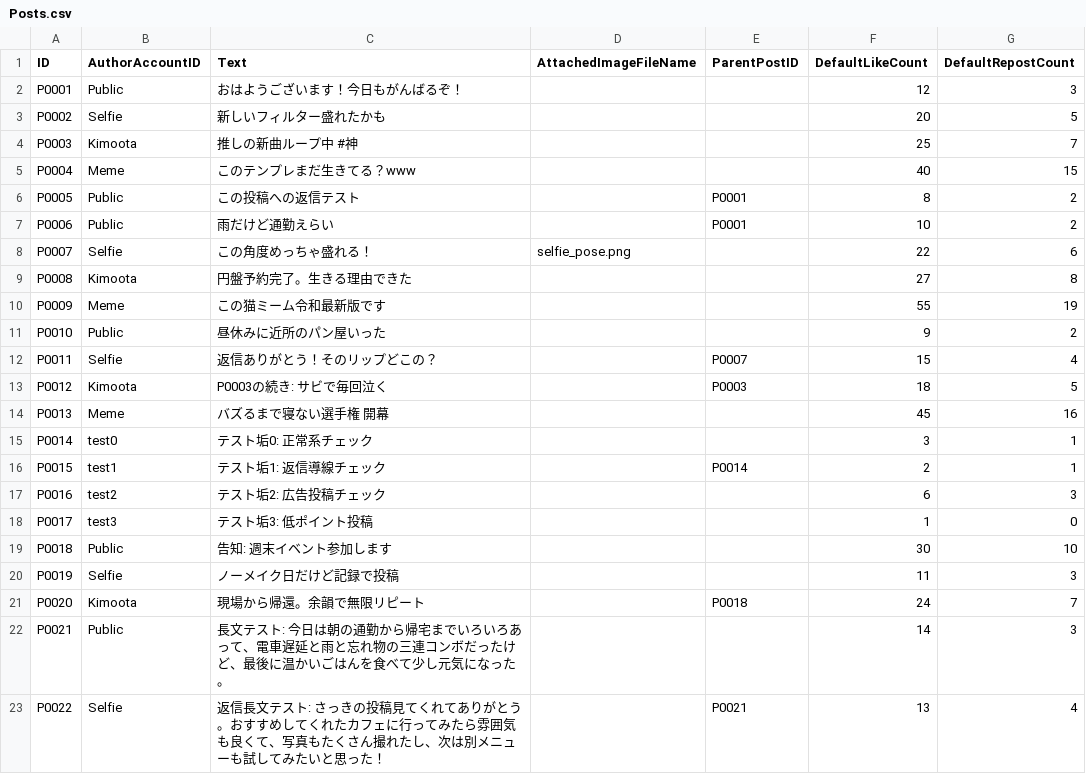
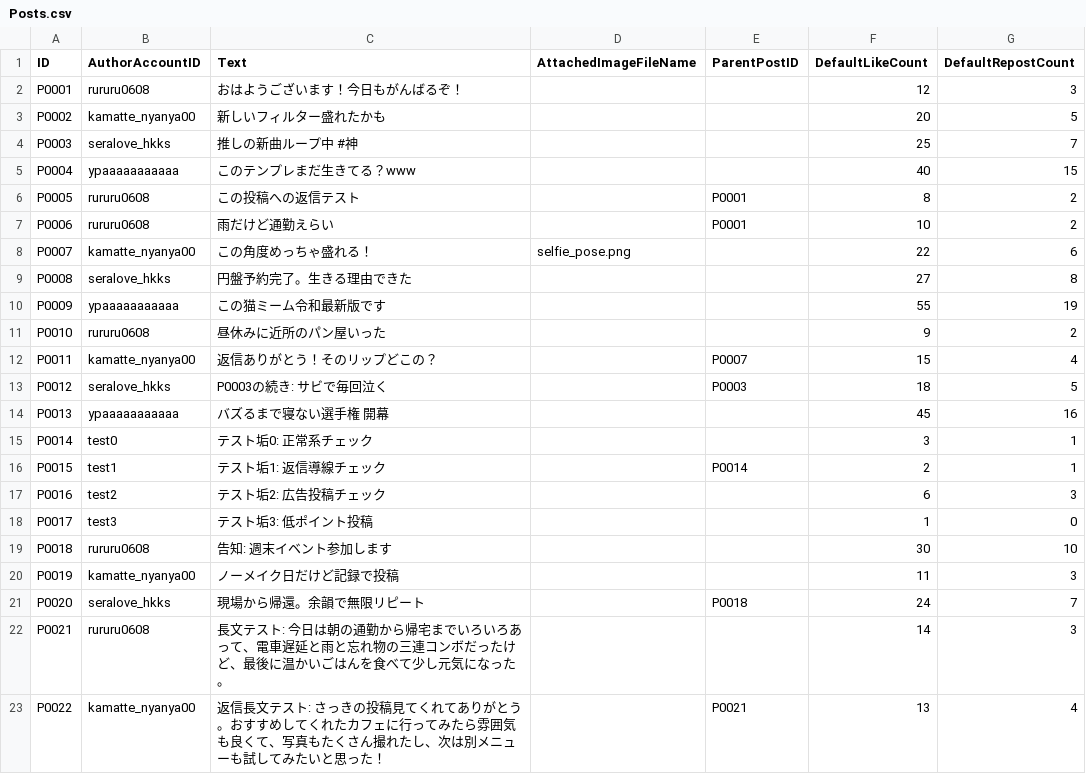
Before and after one commit to kageki128/unity1week_ura, a CSV file: Assets/_unity1week_ura/Datas/Posts.csv, drawn as a sheet.

```diff
--- a/Assets/_unity1week_ura/Datas/Posts.csv
+++ b/Assets/_unity1week_ura/Datas/Posts.csv
@@ -1,15 +1,15 @@
 ID,AuthorAccountID,Text,AttachedImageFileName,ParentPostID,DefaultLikeCount,DefaultRepostCount
-P0001,Public,おはようございます！今日もがんばるぞ！,,,12,3
-P0002,Selfie,新しいフィルター盛れたかも,,,20,5
-P0003,Kimoota,推しの新曲ループ中 #神,,,25,7
-P0004,Meme,このテンプレまだ生きてる？www,,,40,15
-P0005,Public,この投稿への返信テスト,,P0001,8,2
-P0006,Public,雨だけど通勤えらい,,P0001,10,2
-P0007,Selfie,この角度めっちゃ盛れる！,selfie_pose.png,,22,6
-P0008,Kimoota,円盤予約完了。生きる理由できた,,,27,8
-P0009,Meme,この猫ミーム令和最新版です,,,55,19
-P0010,Public,昼休みに近所のパン屋いった,,,9,2
-P0011,Selfie,返信ありがとう！そのリップどこの？,,P0007,15,4
-P0012,Kimoota,P0003の続き: サビで毎回泣く,,P0003,18,5
-P0013,Meme,バズるまで寝ない選手権 開幕,,,45,16
+P0001,rururu0608,おはようございます！今日もがんばるぞ！,,,12,3
+P0002,kamatte_nyanya00,新しいフィルター盛れたかも,,,20,5
+P0003,seralove_hkks,推しの新曲ループ中 #神,,,25,7
+P0004,ypaaaaaaaaaaa,このテンプレまだ生きてる？www,,,40,15
+P0005,rururu0608,この投稿への返信テスト,,P0001,8,2
+P0006,rururu0608,雨だけど通勤えらい,,P0001,10,2
+P0007,kamatte_nyanya00,この角度めっちゃ盛れる！,selfie_pose.png,,22,6
+P0008,seralove_hkks,円盤予約完了。生きる理由できた,,,27,8
+P0009,ypaaaaaaaaaaa,この猫ミーム令和最新版です,,,55,19
+P0010,rururu0608,昼休みに近所のパン屋いった,,,9,2
+P0011,kamatte_nyanya00,返信ありがとう！そのリップどこの？,,P0007,15,4
+P0012,seralove_hkks,P0003の続き: サビで毎回泣く,,P0003,18,5
+P0013,ypaaaaaaaaaaa,バズるまで寝ない選手権 開幕,,,45,16
 P0014,test0,テスト垢0: 正常系チェック,,,3,1
@@ -18,6 +18,6 @@ P0016,test2,テスト垢2: 広告投稿チェック,,,6,3
 P0017,test3,テスト垢3: 低ポイント投稿,,,1,0
-P0018,Public,告知: 週末イベント参加します,,,30,10
-P0019,Selfie,ノーメイク日だけど記録で投稿,,,11,3
-P0020,Kimoota,現場から帰還。余韻で無限リピート,,P0018,24,7
-P0021,Public,長文テスト: 今日は朝の通勤から帰宅までいろいろあって、電車遅延と雨と忘れ物の三連コンボだったけど、最後に温かいごはんを食べて少し元気になった。,,,14,3
-P0022,Selfie,返信長文テスト: さっきの投稿見てくれてありがとう。おすすめしてくれたカフェに行ってみたら雰囲気も良くて、写真もたくさん撮れたし、次は別メニューも試してみたいと思った！,,P0021,13,4
+P0018,rururu0608,告知: 週末イベント参加します,,,30,10
+P0019,kamatte_nyanya00,ノーメイク日だけど記録で投稿,,,11,3
+P0020,seralove_hkks,現場から帰還。余韻で無限リピート,,P0018,24,7
+P0021,rururu0608,長文テスト: 今日は朝の通勤から帰宅までいろいろあって、電車遅延と雨と忘れ物の三連コンボだったけど、最後に温かいごはんを食べて少し元気になった。,,,14,3
+P0022,kamatte_nyanya00,返信長文テスト: さっきの投稿見てくれてありがとう。おすすめしてくれたカフェに行ってみたら雰囲気も良くて、写真もたくさん撮れたし、次は別メニューも試してみたいと思った！,,P0021,13,4
```
Also changed, not shown: Assets/_unity1week_ura/Datas/Accounts.csv, 15 other files.
